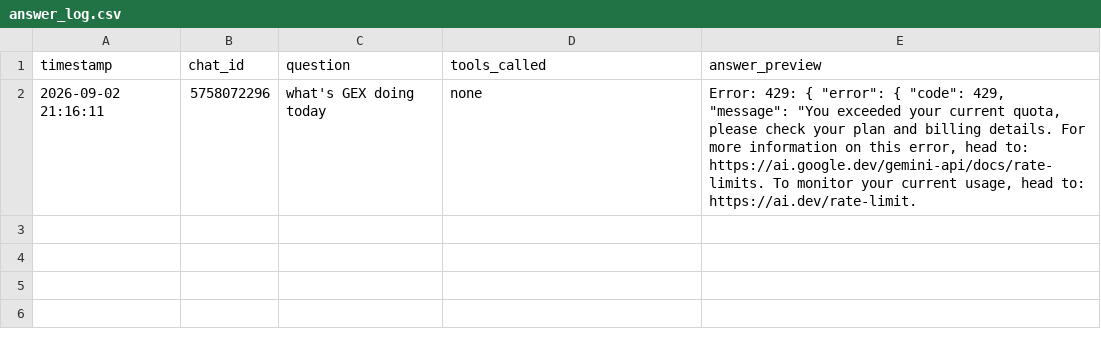
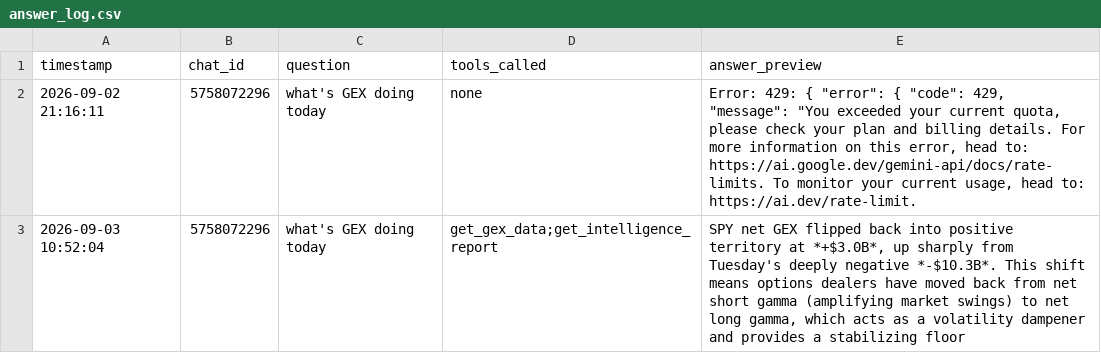
Before and after one commit to one7rade-byte/gex-tracker-logs, a CSV file: answer_log.csv, drawn as a sheet; the diff names each change by its address in the sheet, - before the commit and + after, or states it on an @@ line.

Commit message:
log: answer 2026-09-03 10:52:04

```diff
--- a/answer_log.csv
+++ b/answer_log.csv
+row 3: 2026-09-03 10:52:04 | 5758072296 | what's GEX doing today | get_gex_data;get_intelligence_report | SPY net GEX flipped back into positive territory at *+$3.0B*, up sharply from Tuesday's deeply negative *-$10.3B*. This shift means options dealers have moved back from net short gamma (amplifying market swings) to net long gamma, which acts as a volatility dampener and provides a stabilizing floor
```
